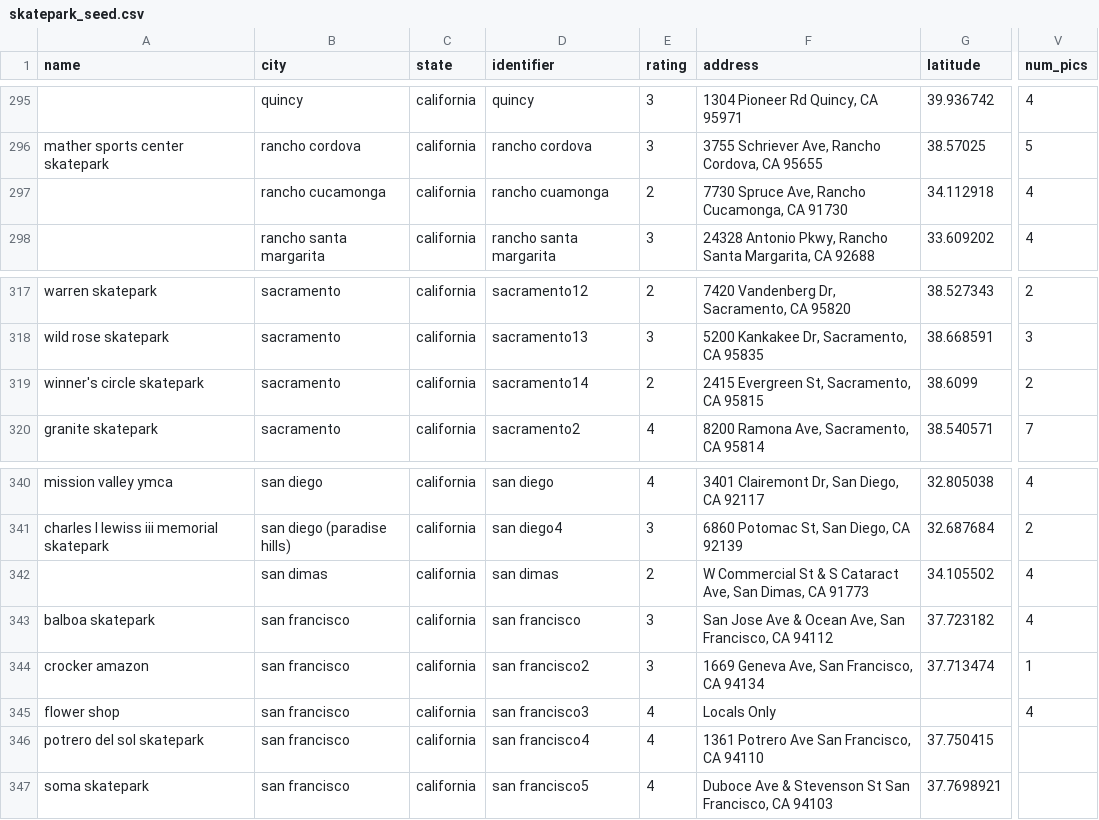
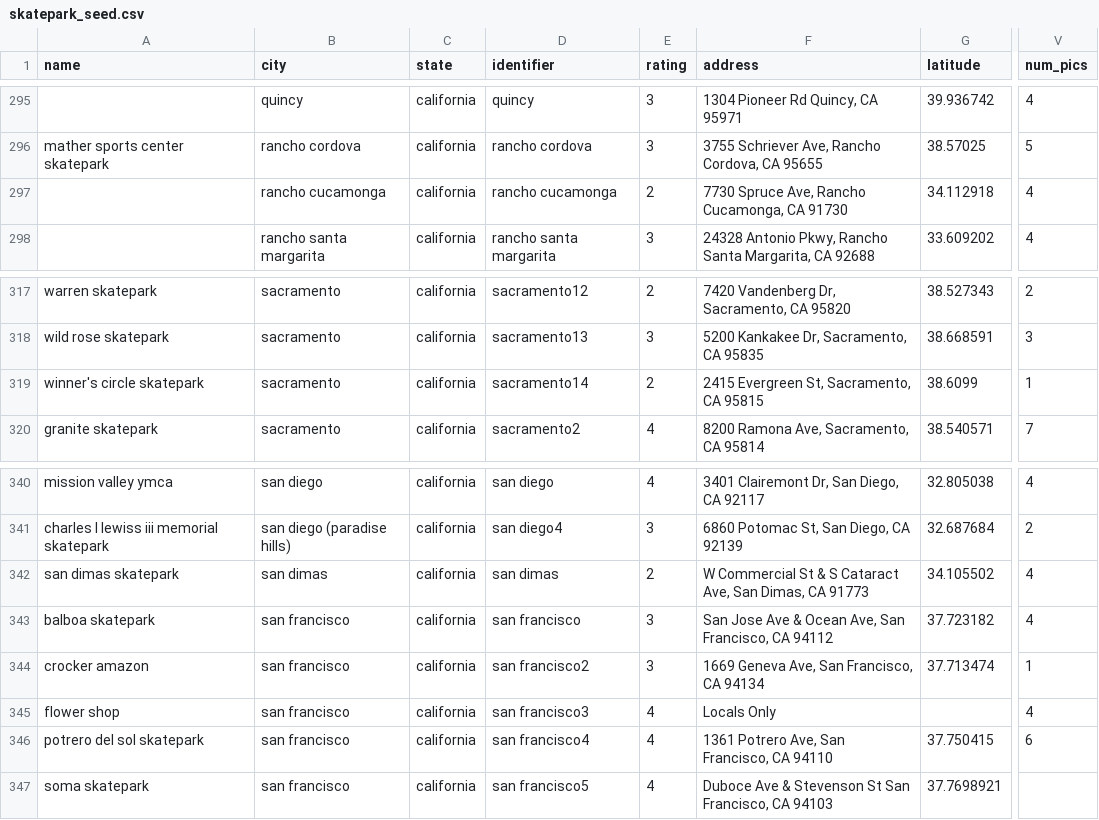
Before and after one commit to alookatommorow/west-coast-skateparks, a CSV file: db/skatepark_seed.csv, drawn as a sheet; only a part is shown, gaps mark what is left out; the diff names each change by its address in the sheet, - before the commit and + after, or states it on an @@ line.

```diff
--- a/db/skatepark_seed.csv
+++ b/db/skatepark_seed.csv
-D297 (identifier): rancho cuamonga
+D297 (identifier): rancho cucamonga
-V319 (num_pics): 2
+V319 (num_pics): 1
-A342 (name): (empty)
+A342 (name): san dimas skatepark
-F346 (address): 1361 Potrero Ave San Francisco, CA 94110
+F346 (address): 1361 Potrero Ave, San Francisco, CA 94110
-V346 (num_pics): (empty)
+V346 (num_pics): 6
```
Also changed, not shown: 6 other files.
